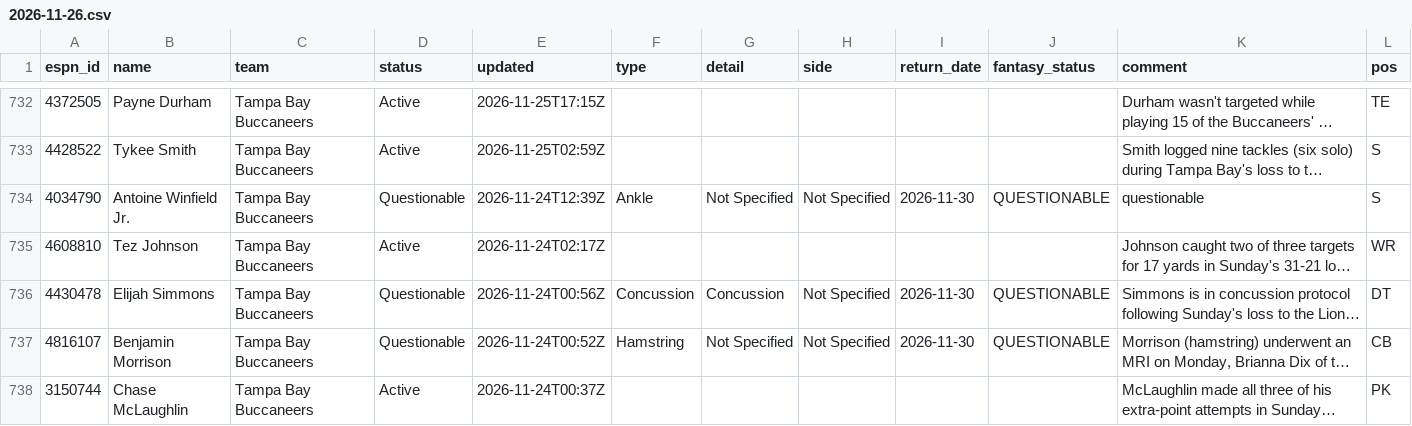
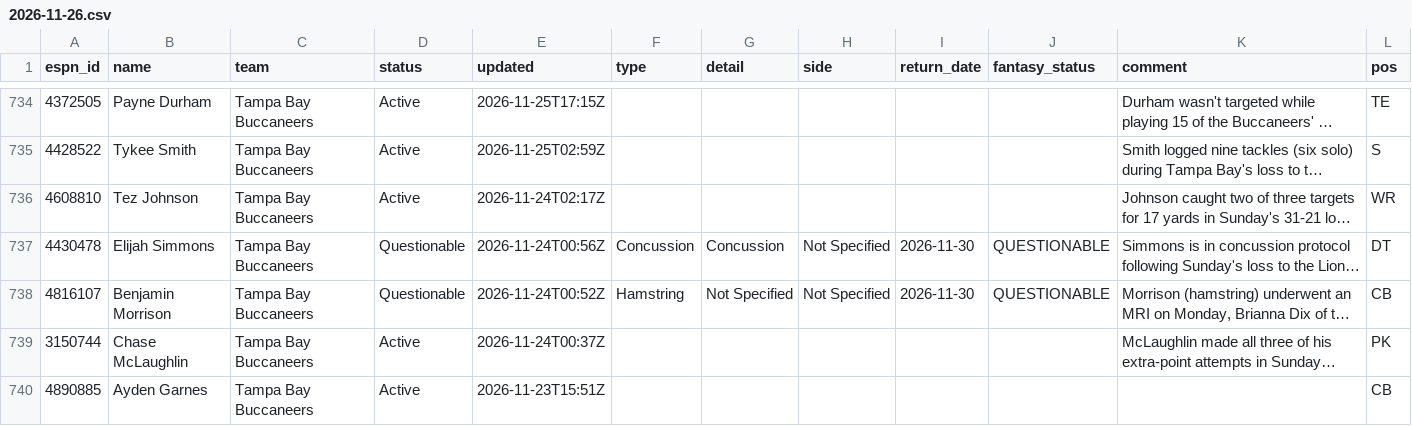
Before and after one commit to ChefJulio/nfl-edge, a CSV file: data/espn_injuries/2026-11-26.csv, drawn as a sheet; only a part is shown, gaps mark what is left out; the shorter side is filled out with more unchanged rows; long unchanged cells end in …; removed rows and columns are numbered as before the commit, all else as after; the diff covers the shown part only; the diff names each change by its address in the sheet, - before the commit and + after, or states it on an @@ line.

```diff
--- a/data/espn_injuries/2026-11-26.csv
+++ b/data/espn_injuries/2026-11-26.csv
-row 734: 4034790 | Antoine Winfield Jr. | Tampa Bay Buccaneers | Questionable | 2026-11-24T12:39Z | Ankle | Not Specified | Not Specified | 2026-11-30 | QUESTIONABLE | questionable | S
```
Also changed, not shown: 10 added rows, 9 removed rows and 3 edited cells elsewhere in this file, 3 other files.
